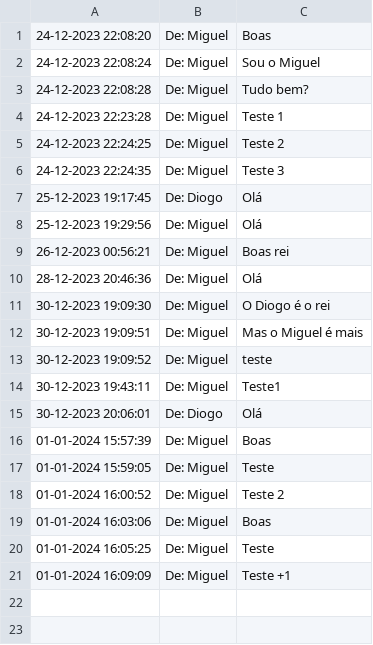
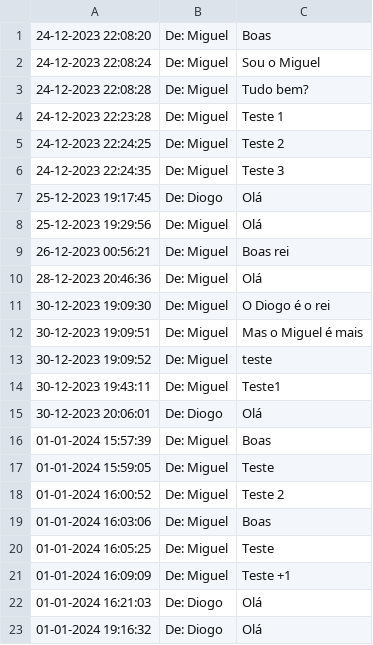
Before and after one commit to TPsLEI/TP_SO, a CSV file: projeto/files/dados.csv, drawn as a sheet; the diff names each change by its address in the sheet, - before the commit and + after, or states it on an @@ line.

```diff
--- a/projeto/files/dados.csv
+++ b/projeto/files/dados.csv
+row 22: 01-01-2024 16:21:03 | De: Diogo | Olá
+row 23: 01-01-2024 19:16:32 | De: Diogo | Olá
```
Also changed, not shown: projeto/files/logs.csv, 23 other files.
